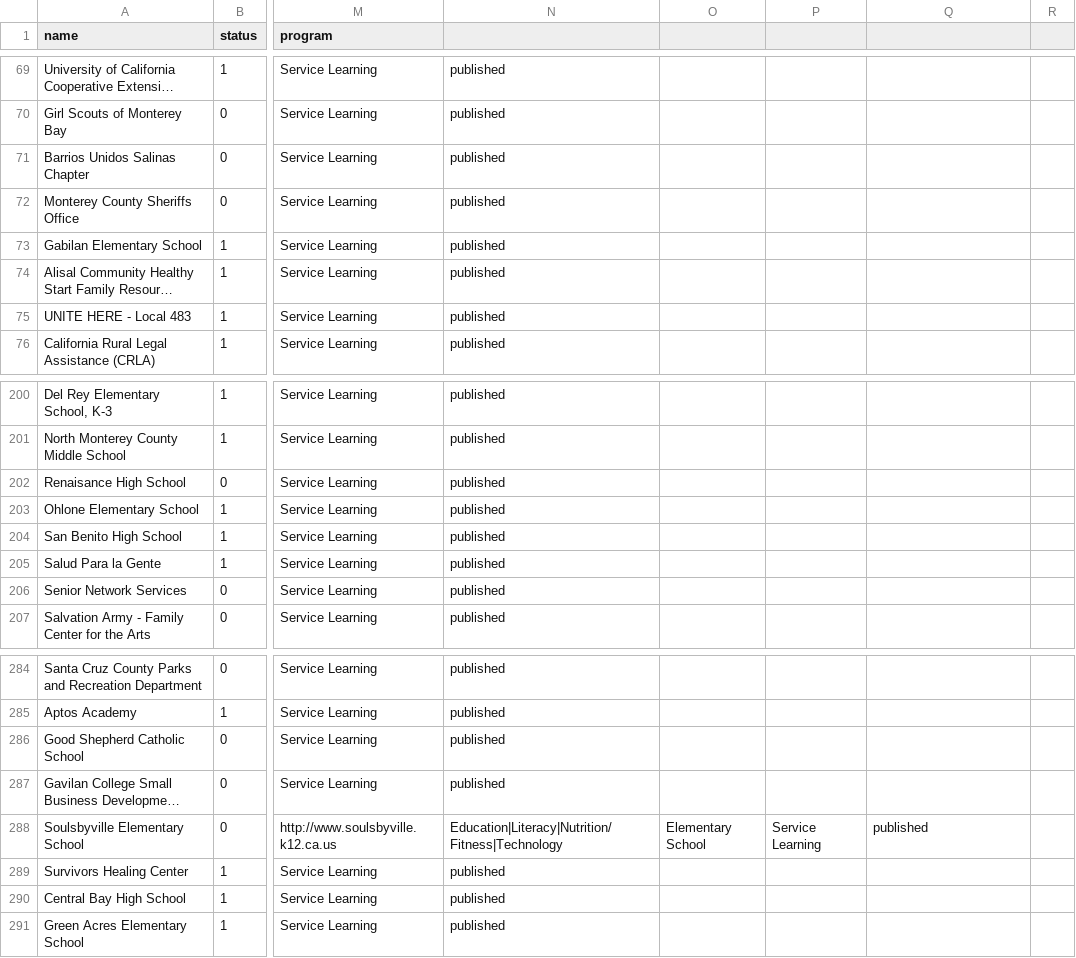
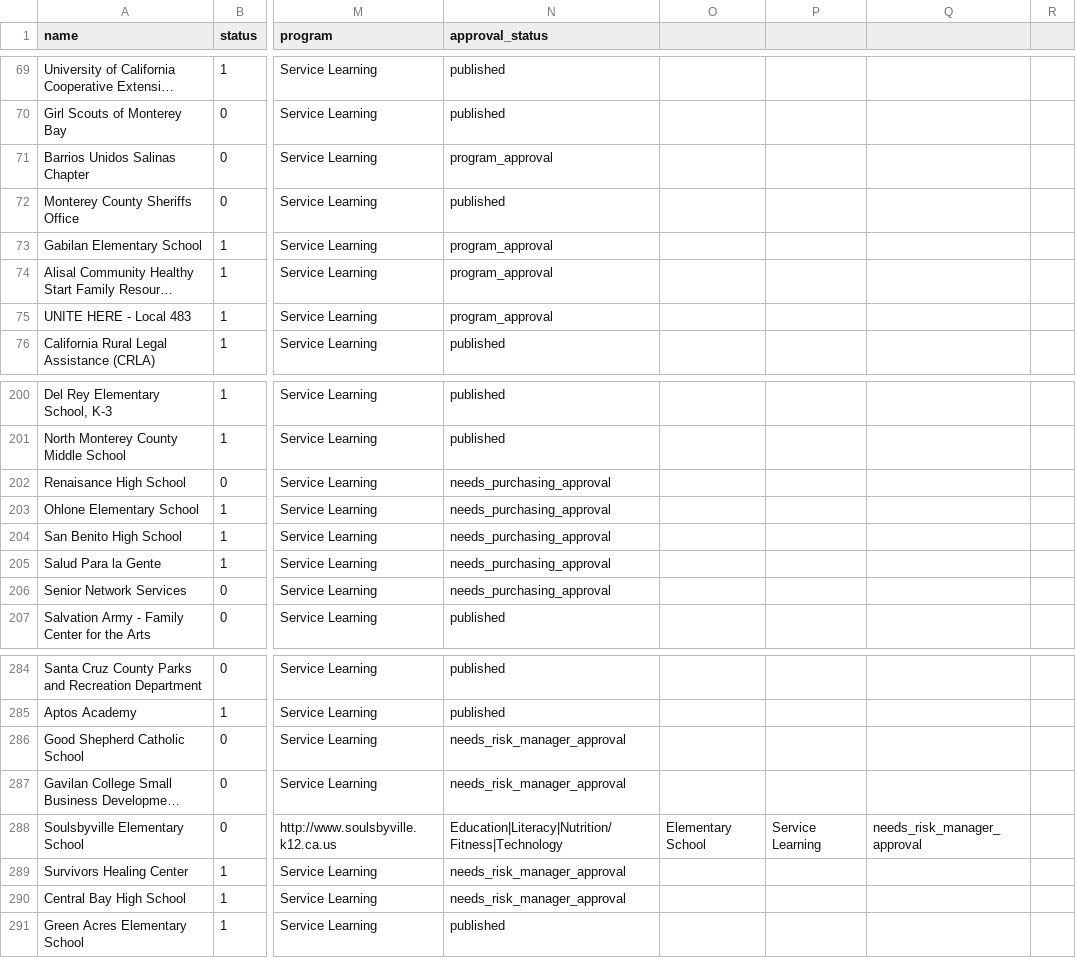
Before and after one commit to calstates4/s4project, a CSV file: modules/s4_features/s4_core/modules/s4_demo/data/sites.csv, drawn as a sheet; only a part is shown, gaps mark what is left out; long unchanged cells end in …; the diff names each change by its address in the sheet, - before the commit and + after, or states it on an @@ line.

Commit message:
Added approval status to site import data.

```diff
--- a/modules/s4_features/s4_core/modules/s4_demo/data/sites.csv
+++ b/modules/s4_features/s4_core/modules/s4_demo/data/sites.csv
-N1: (empty)
+N1: approval_status
-N71 (approval_status): published
+N71 (approval_status): program_approval
-N73:N75 (approval_status): published
+N73:N75 (approval_status): program_approval
-N202:N206 (approval_status): published
+N202:N206 (approval_status): needs_purchasing_approval
-N286:N287 (approval_status): published
+N286:N287 (approval_status): needs_risk_manager_approval
-Q288: published
+Q288: needs_risk_manager_approval
-N289:N290 (approval_status): published
+N289:N290 (approval_status): needs_risk_manager_approval
```
